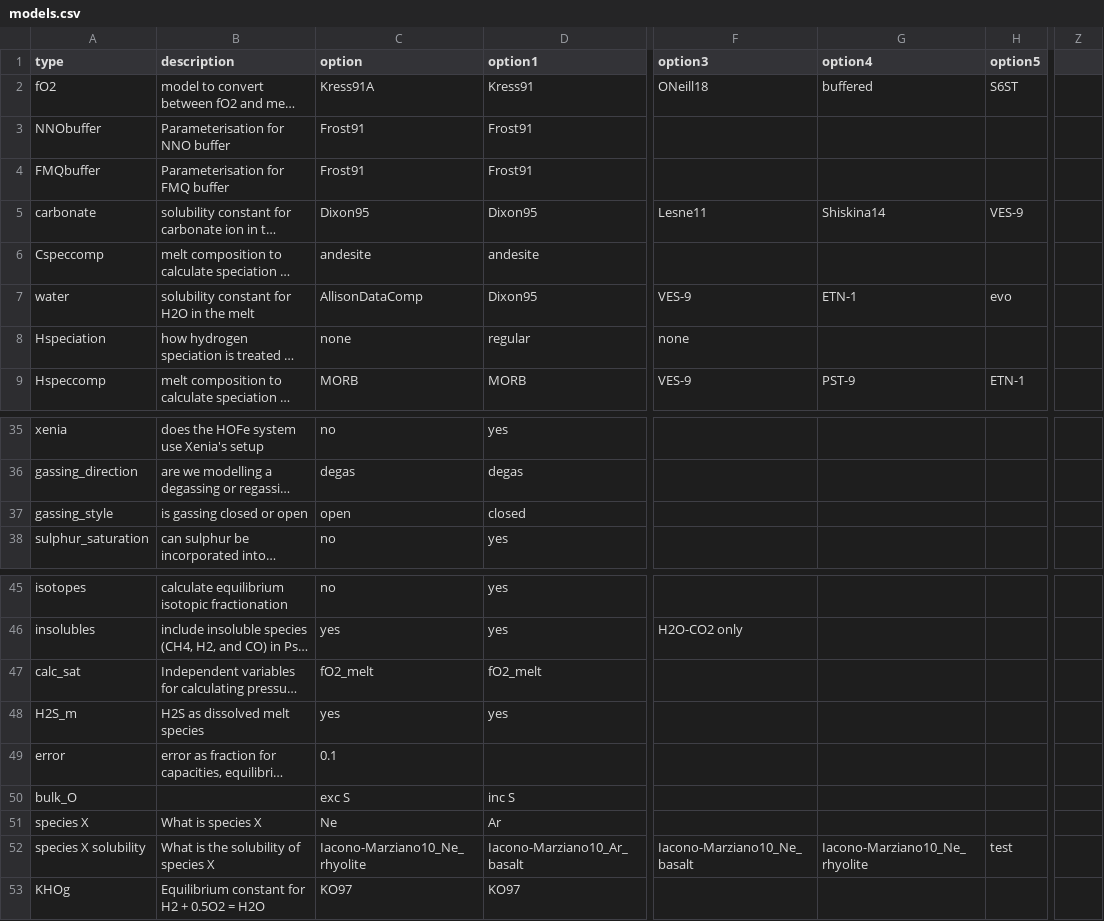
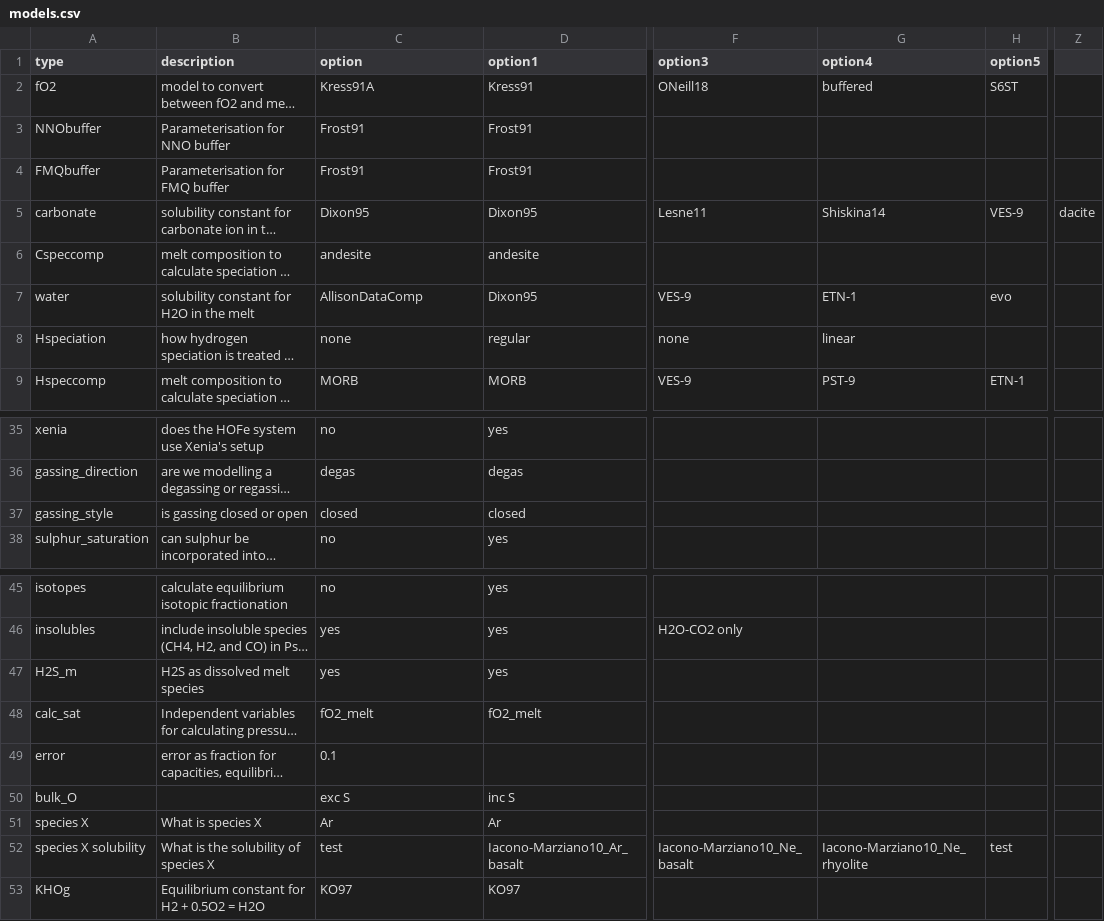
Before and after one commit to eryhughes/VolFe, a CSV file: models.csv, drawn as a sheet; only a part is shown, gaps mark what is left out; long unchanged cells end in …; the diff names each change by its address in the sheet, - before the commit and + after, or states it on an @@ line.

```diff
--- a/models.csv
+++ b/models.csv
-Z5: (empty)
+Z5: dacite
-G8 (option4): (empty)
+G8 (option4): linear
-C37 (option): open
+C37 (option): closed
@@ row 48 moved to row 47: H2S_m @@
-C51 (option): Ne
+C51 (option): Ar
-C52 (option): Iacono-Marziano10_Ne_rhyolite
+C52 (option): test
```
Also changed, not shown: 8 other files.
